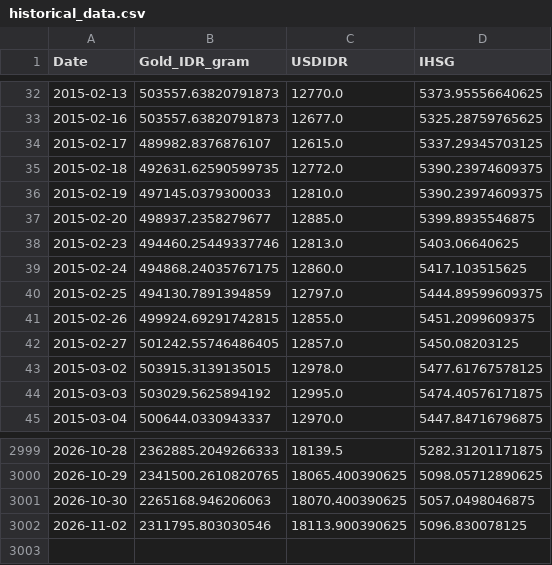
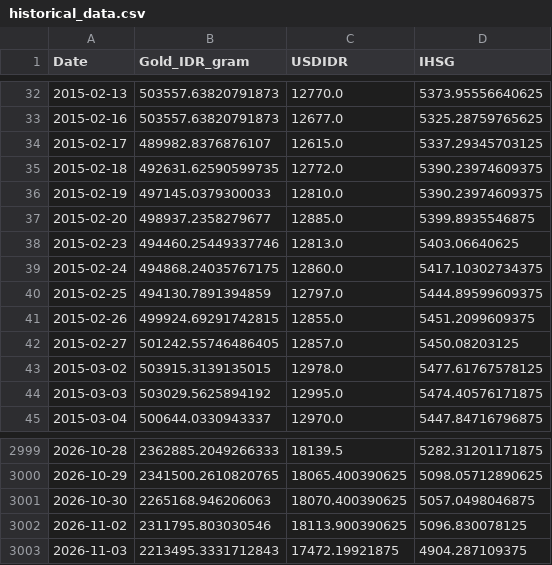
Before and after one commit to shabiharf/goldpriceforecasting-DeepLearning, a CSV file: data/historical_data.csv, drawn as a sheet; only a part is shown, gaps mark what is left out.

```diff
--- a/data/historical_data.csv
+++ b/data/historical_data.csv
@@ -38,3 +38,3 @@ Date,Gold_IDR_gram,USDIDR,IHSG
 2015-02-23,494460.25449337746,12813.0,5403.06640625
-2015-02-24,494868.24035767175,12860.0,5417.103515625
+2015-02-24,494868.24035767175,12860.0,5417.10302734375
 2015-02-25,494130.7891394859,12797.0,5444.89599609375
@@ -3002 +3002,2 @@ Date,Gold_IDR_gram,USDIDR,IHSG
 2026-11-02,2311795.803030546,18113.900390625,5096.830078125
+2026-11-03,2213495.3331712843,17472.19921875,4904.287109375
```
